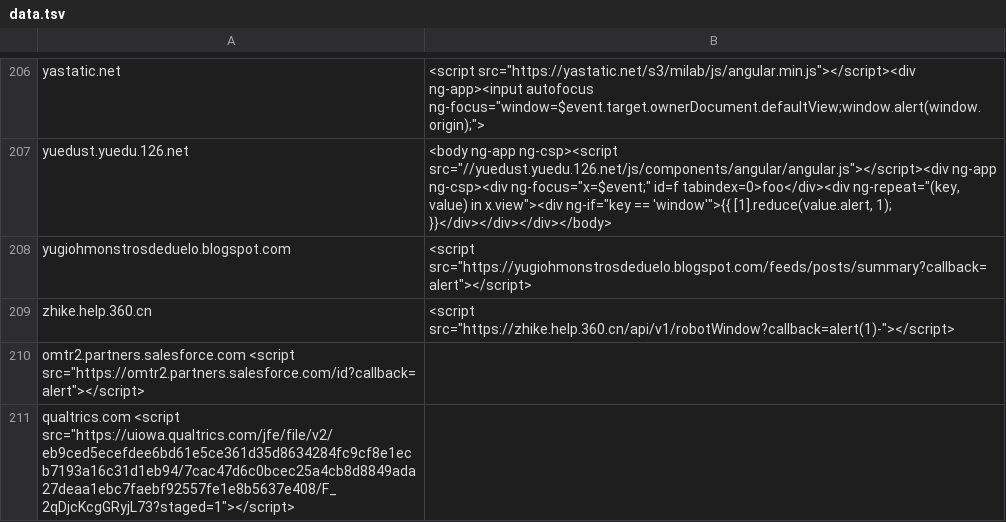
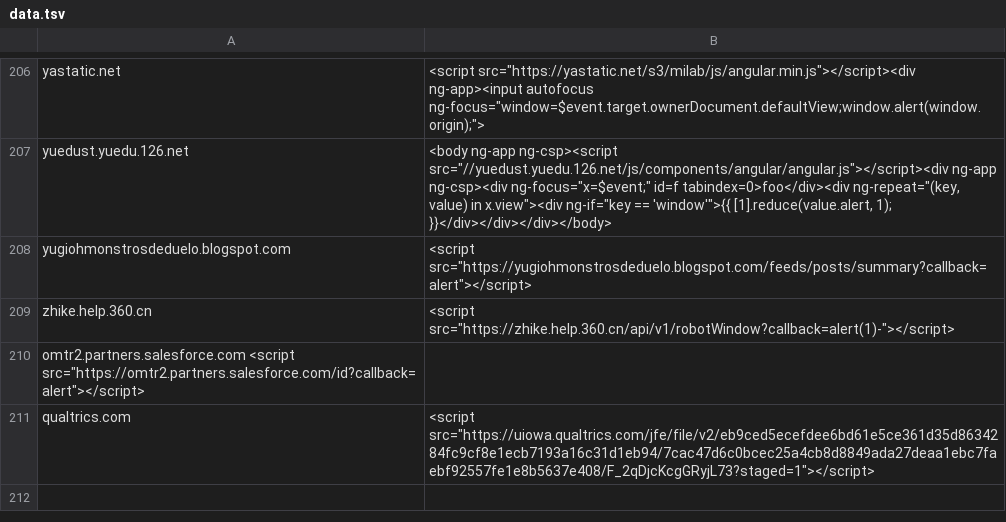
Before and after one commit to maroou49/CSPBypass, a TSV file: data.tsv, drawn as a sheet; only a part is shown, gaps mark what is left out; removed rows and columns are numbered as before the commit, all else as after; the diff names each change by its address in the sheet, - before the commit and + after, or states it on an @@ line.

Commit message:
qualtrics csp

```diff
--- a/data.tsv
+++ b/data.tsv
-row 211: qualtrics.com <script src="https://uiowa.qualtrics.com/jfe/file/v2/eb9ced5ecefdee6bd61e5ce361d35d8634284fc9cf8e1ecb7193a16c31d1eb94/7cac47d6c0bcec25a4cb8d8849ada27deaa1ebc7faebf92557fe1e8b5637e408/F_2qDjcKcgGRyjL73?staged=1"></script>
+row 211: qualtrics.com | <script src="https://uiowa.qualtrics.com/jfe/file/v2/eb9ced5ecefdee6bd61e5ce361d35d8634284fc9cf8e1ecb7193a16c31d1eb94/7cac47d6c0bcec25a4cb8d8849ada27deaa1ebc7faebf92557fe1e8b5637e408/F_2qDjcKcgGRyjL73?staged=1"></script>
```
